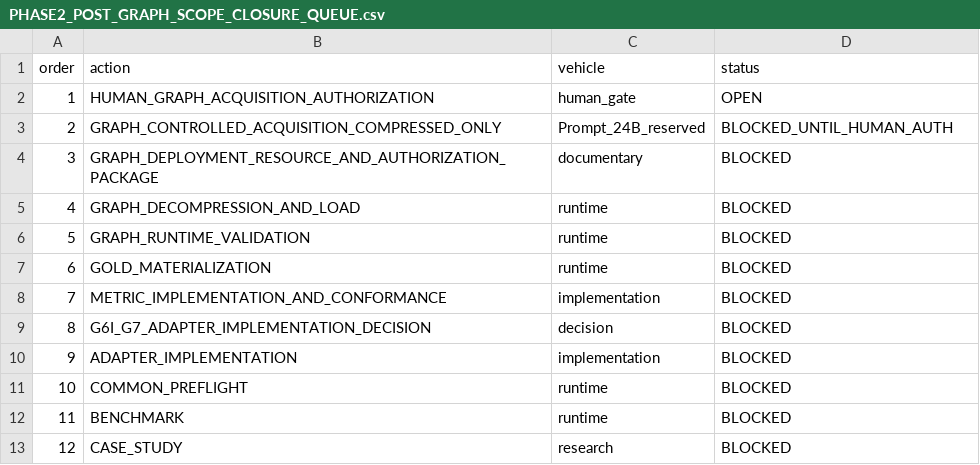
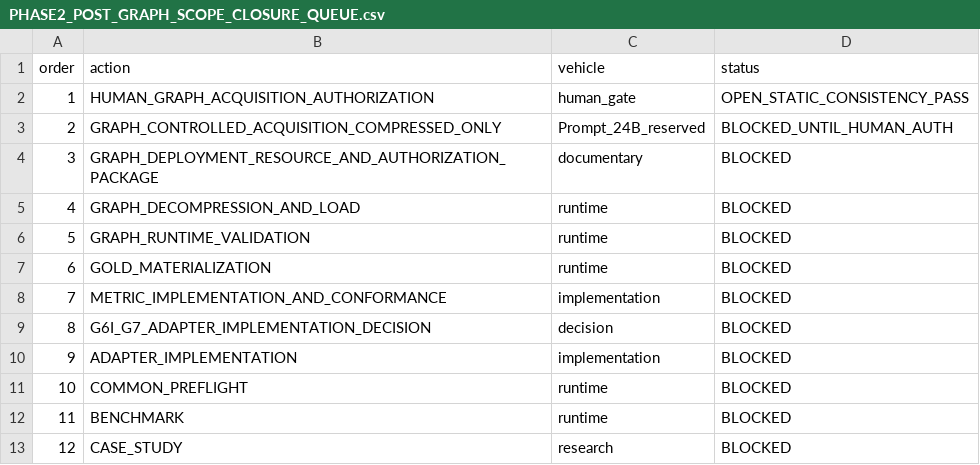
Before and after one commit to EdmundoMori/text2sparql-reproducibility-lab, a CSV file: audit/PHASE2_POST_GRAPH_SCOPE_CLOSURE_QUEUE.csv, drawn as a sheet.

```diff
--- a/audit/PHASE2_POST_GRAPH_SCOPE_CLOSURE_QUEUE.csv
+++ b/audit/PHASE2_POST_GRAPH_SCOPE_CLOSURE_QUEUE.csv
@@ -1,3 +1,3 @@
 order,action,vehicle,status
-1,HUMAN_GRAPH_ACQUISITION_AUTHORIZATION,human_gate,OPEN
+1,HUMAN_GRAPH_ACQUISITION_AUTHORIZATION,human_gate,OPEN_STATIC_CONSISTENCY_PASS
 2,GRAPH_CONTROLLED_ACQUISITION_COMPRESSED_ONLY,Prompt_24B_reserved,BLOCKED_UNTIL_HUMAN_AUTH
```
Also changed, not shown: 28 other files.
